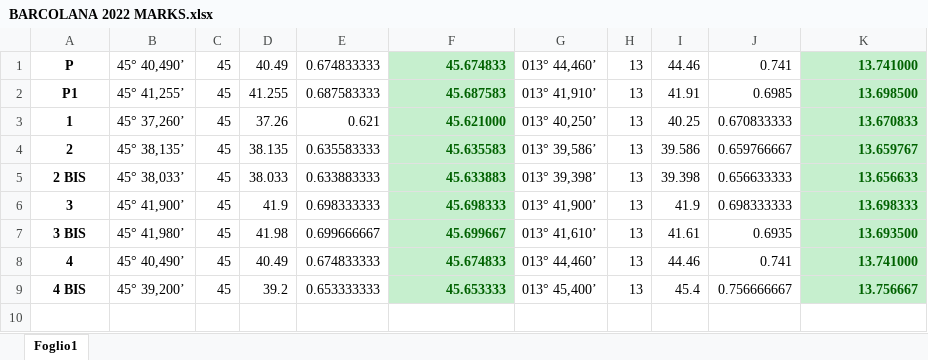
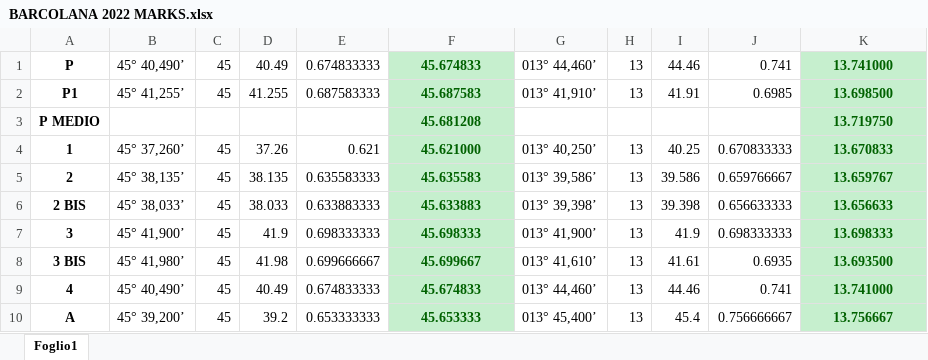
Before and after one commit to davidedr/Barcolana-2022, an Excel workbook: BARCOLANA 2022 MARKS.xlsx, sheet Foglio1, drawn as a sheet; values as stored, in another font and other column widths than the file's, no borders; addresses are those after the commit; the diff names each change by its address in the sheet, - before the commit and + after, or states it on an @@ line.

Commit message:
Adds P Medio, in between P and P1; removes typo

```diff
--- a/BARCOLANA 2022 MARKS.xlsx (sheet Foglio1)
+++ b/BARCOLANA 2022 MARKS.xlsx (sheet Foglio1)
-F1:F2 alignment: right
+F1:F2 alignment: center
-K1:K2 alignment: right
+K1:K2 alignment: center
+row 3: P MEDIO |  |  |  |  | 45.681208 |  |  |  |  | 13.719750
-F4:F10 alignment: right
+F4:F10 alignment: center
-K4:K10 alignment: right
+K4:K10 alignment: center
-A10: 4 BIS
+A10: A
```
Also changed, not shown: formulas that keep their value, 1 other file.
